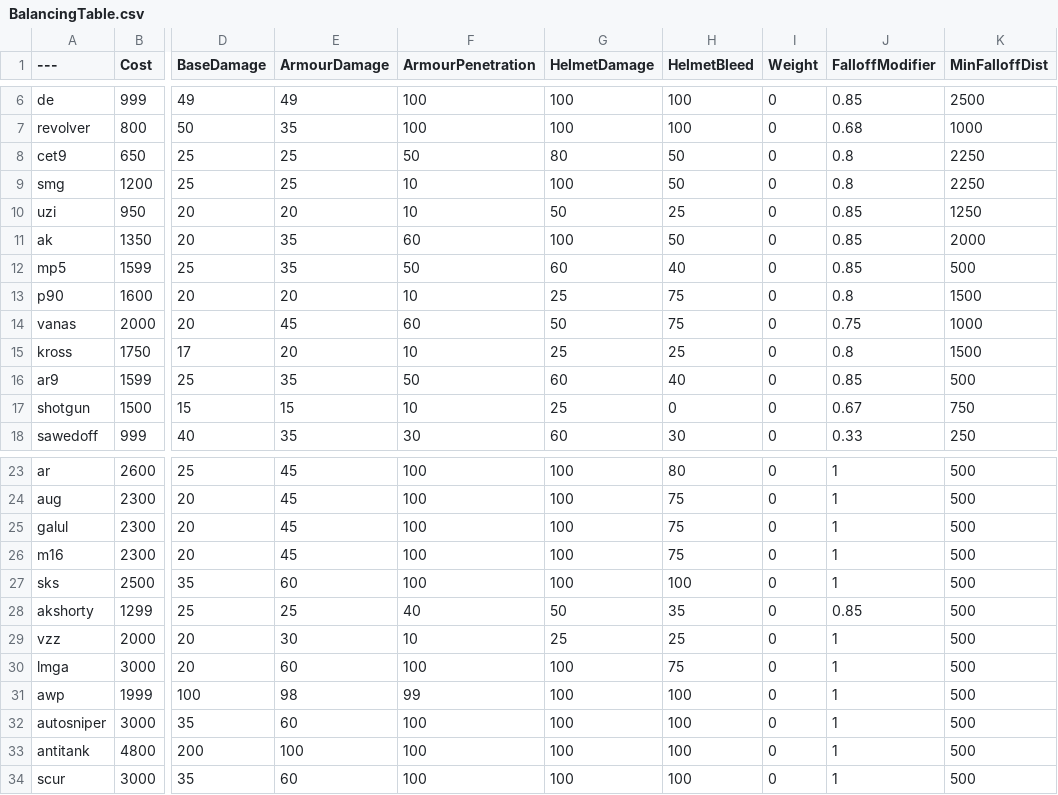
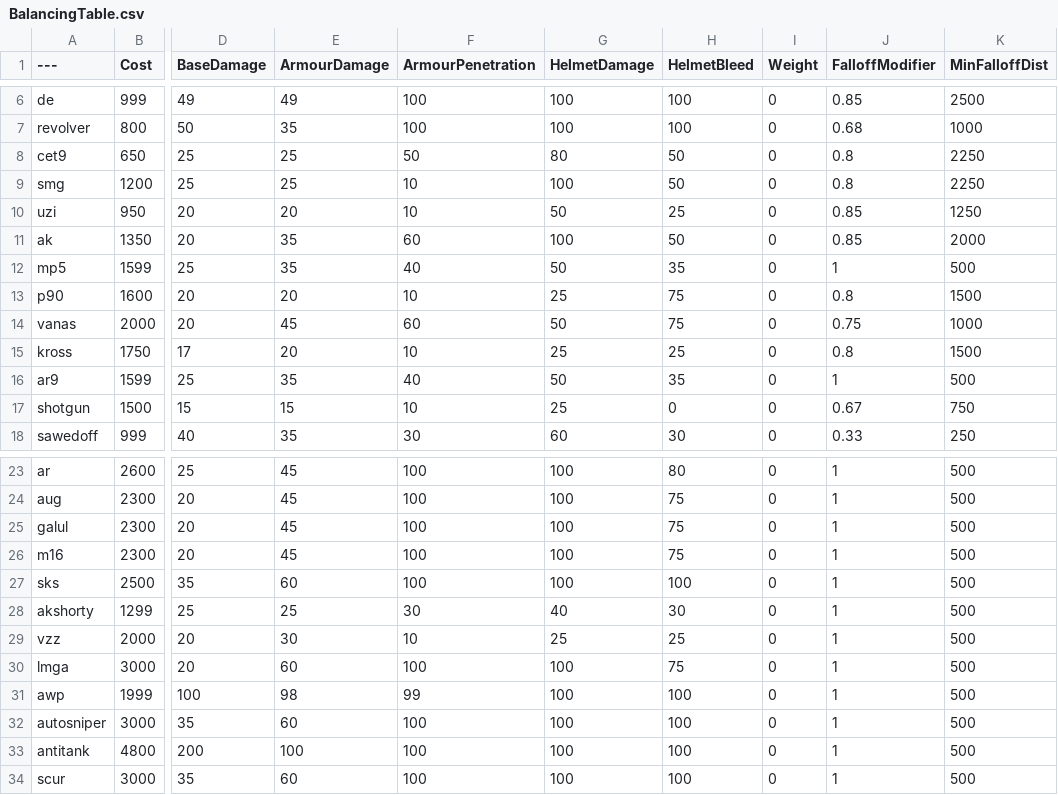
Before and after one commit to tz853233/BalancingTable, a CSV file: BalancingTable.csv, drawn as a sheet; only a part is shown, gaps mark what is left out; the diff names each change by its address in the sheet, - before the commit and + after, or states it on an @@ line.

Commit message:
Add files via upload

```diff
--- a/BalancingTable.csv
+++ b/BalancingTable.csv
-F12 (ArmourPenetration): 50
+F12 (ArmourPenetration): 40
-G12 (HelmetDamage): 60
+G12 (HelmetDamage): 50
-H12 (HelmetBleed): 40
+H12 (HelmetBleed): 35
-J12 (FalloffModifier): 0.85
+J12 (FalloffModifier): 1
-F16 (ArmourPenetration): 50
+F16 (ArmourPenetration): 40
-G16 (HelmetDamage): 60
+G16 (HelmetDamage): 50
-H16 (HelmetBleed): 40
+H16 (HelmetBleed): 35
-J16 (FalloffModifier): 0.85
+J16 (FalloffModifier): 1
-F28 (ArmourPenetration): 40
+F28 (ArmourPenetration): 30
-G28 (HelmetDamage): 50
+G28 (HelmetDamage): 40
-H28 (HelmetBleed): 35
+H28 (HelmetBleed): 30
-J28 (FalloffModifier): 0.85
+J28 (FalloffModifier): 1
```
